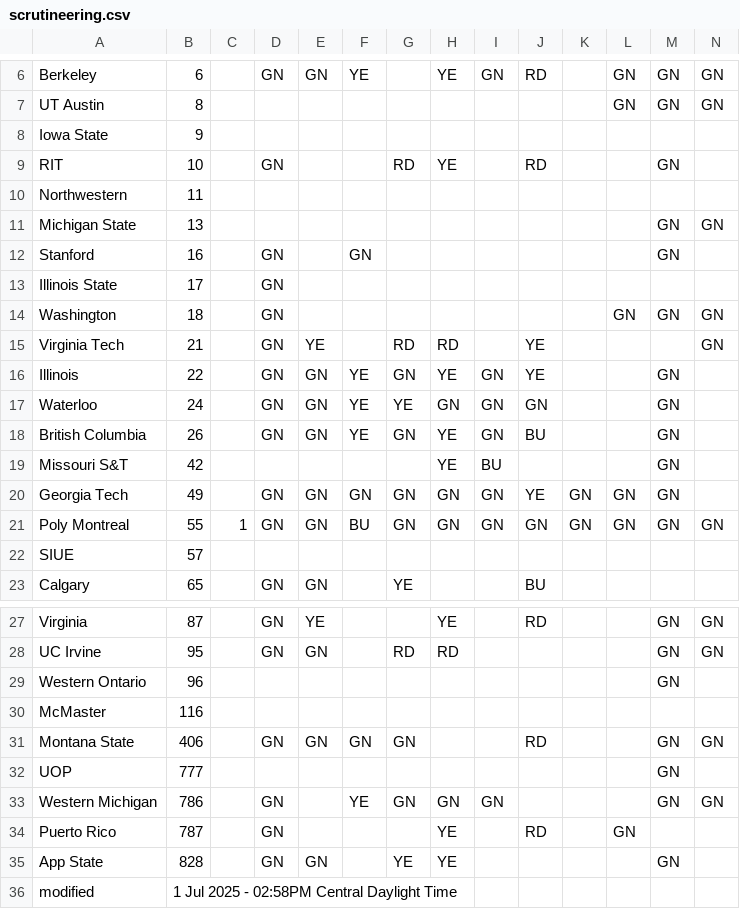
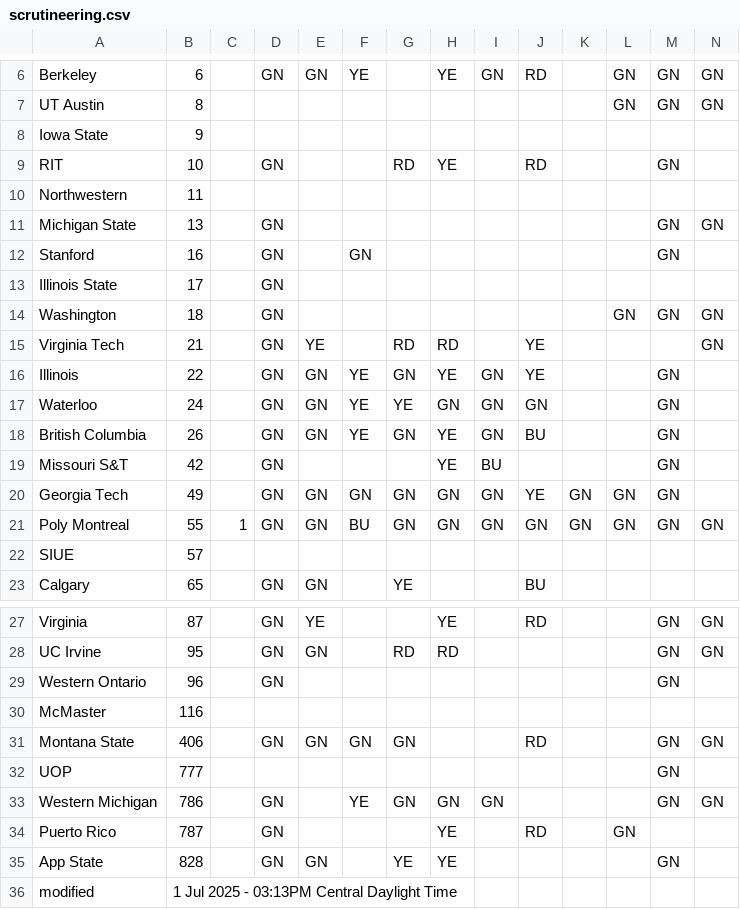
Before and after one commit to jtmullen/fsgp-2025-site, a CSV file: _data/scrutineering.csv, drawn as a sheet; only a part is shown, gaps mark what is left out.

```diff
--- a/_data/scrutineering.csv
+++ b/_data/scrutineering.csv
@@ -10,3 +10,3 @@ RIT,10,,GN,,,RD,YE,,RD,,,GN,
 Northwestern,11,,,,,,,,,,,,
-Michigan State,13,,,,,,,,,,,GN,GN
+Michigan State,13,,GN,,,,,,,,,GN,GN
 Stanford,16,,GN,,GN,,,,,,,GN,
@@ -18,3 +18,3 @@ Waterloo,24,,GN,GN,YE,YE,GN,GN,GN,,,GN,
 British Columbia,26,,GN,GN,YE,GN,YE,GN,BU,,,GN,
-Missouri S&T,42,,,,,,YE,BU,,,,GN,
+Missouri S&T,42,,GN,,,,YE,BU,,,,GN,
 Georgia Tech,49,,GN,GN,GN,GN,GN,GN,YE,GN,GN,GN,
@@ -28,3 +28,3 @@ Virginia,87,,GN,YE,,,YE,,RD,,,GN,GN
 UC Irvine,95,,GN,GN,,RD,RD,,,,,GN,GN
-Western Ontario,96,,,,,,,,,,,GN,
+Western Ontario,96,,GN,,,,,,,,,GN,
 McMaster,116,,,,,,,,,,,,
@@ -35,2 +35,2 @@ Puerto Rico,787,,GN,,,,YE,,RD,,GN,,
 App State,828,,GN,GN,,YE,YE,,,,,GN,
-modified,1 Jul 2025 - 02:58PM Central Daylight Time,,,,,,,,,,,
+modified,1 Jul 2025 - 03:13PM Central Daylight Time,,,,,,,,,,,
```
